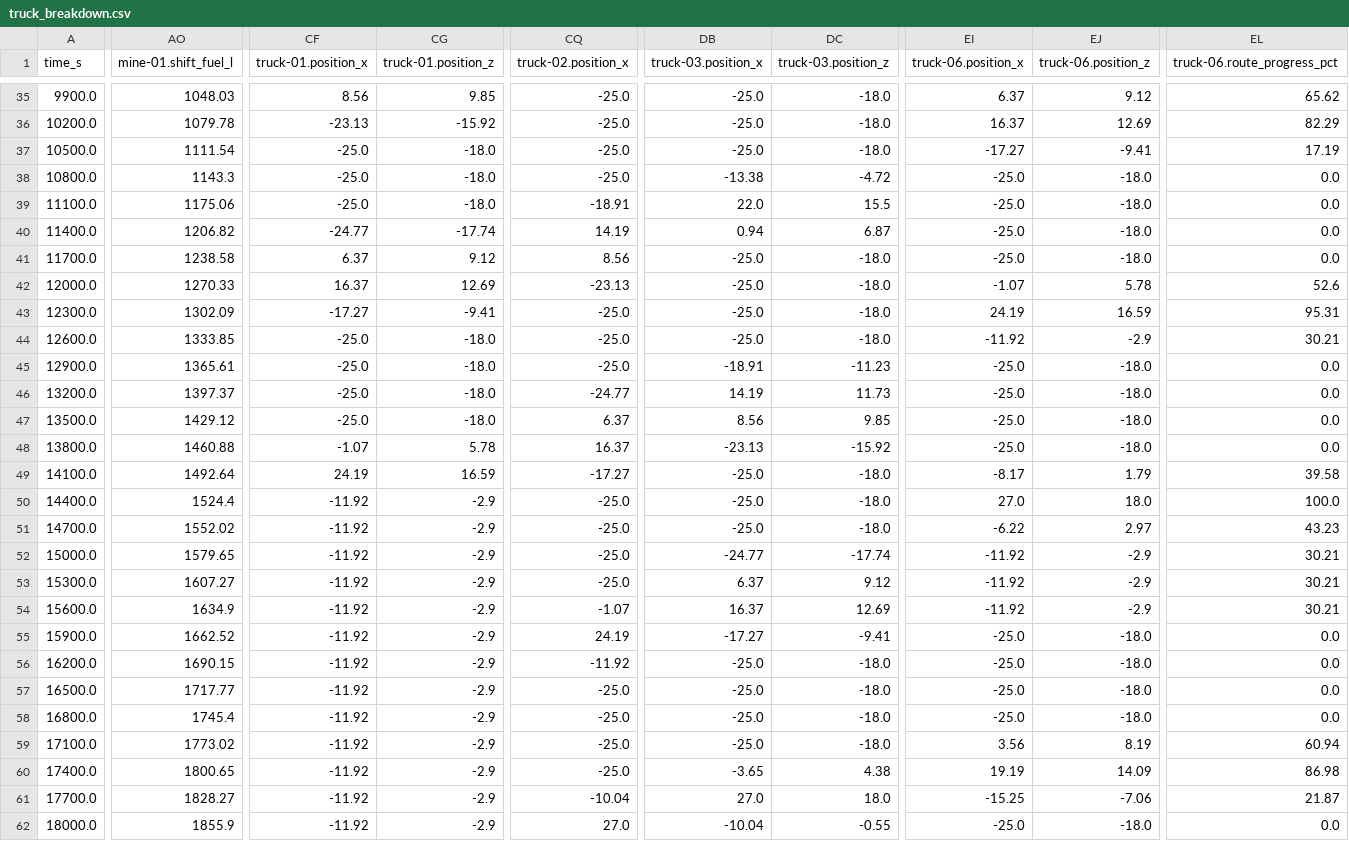
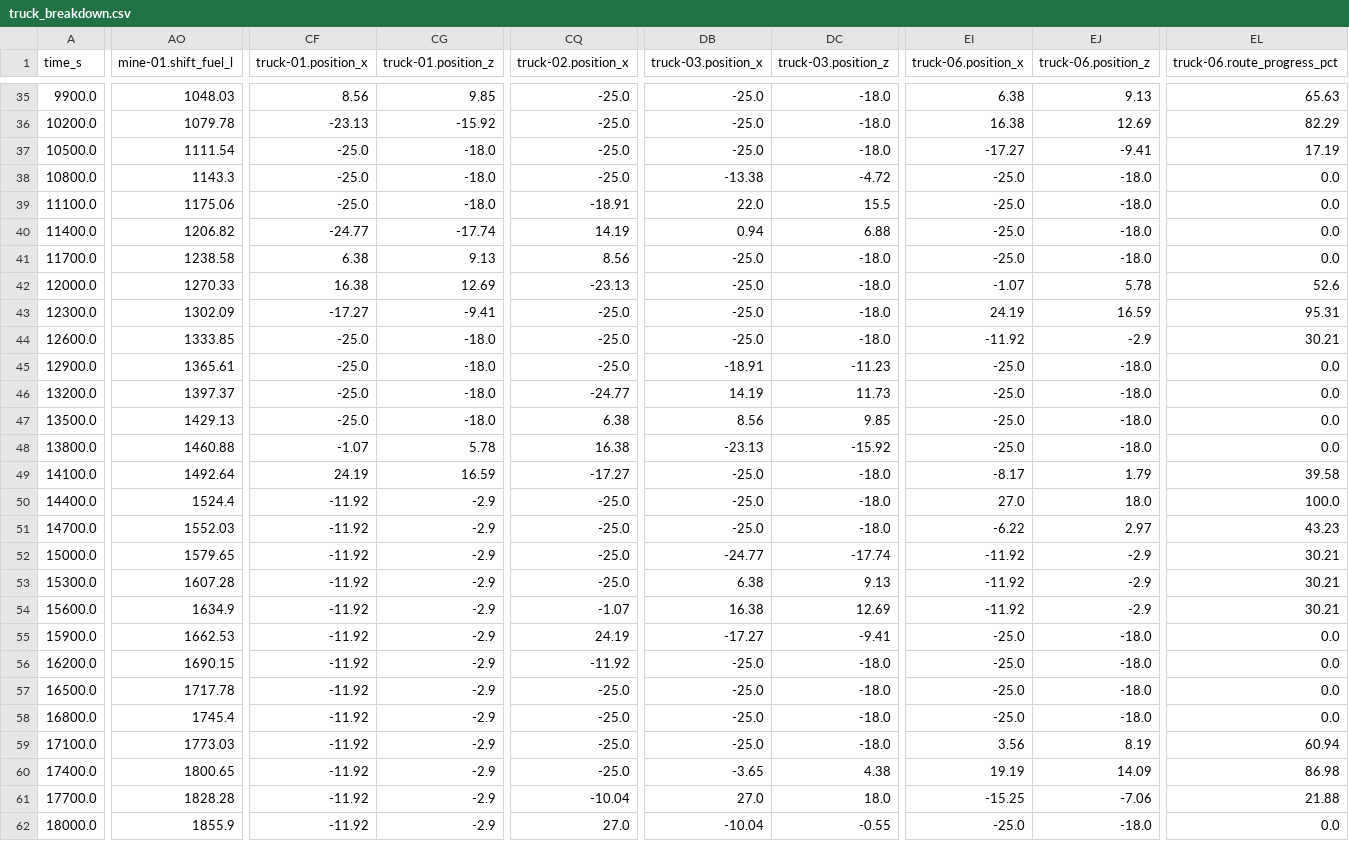
Before and after one commit to ahmadshahyawar/Digital-Mine-on-OpenEgiz, a CSV file: ademix/data/telemetry/logs/truck_breakdown.csv, drawn as a sheet; only a part is shown, gaps mark what is left out; the diff covers the shown part only; the diff names each change by its address in the sheet, - before the commit and + after, or states it on an @@ line.

```diff
--- a/ademix/data/telemetry/logs/truck_breakdown.csv
+++ b/ademix/data/telemetry/logs/truck_breakdown.csv
-EI35 (truck-06.position_x): 6.37
+EI35 (truck-06.position_x): 6.38
-EJ35 (truck-06.position_z): 9.12
+EJ35 (truck-06.position_z): 9.13
-EL35 (truck-06.route_progress_pct): 65.62
+EL35 (truck-06.route_progress_pct): 65.63
-EI36 (truck-06.position_x): 16.37
+EI36 (truck-06.position_x): 16.38
-DC40 (truck-03.position_z): 6.87
+DC40 (truck-03.position_z): 6.88
-CF41 (truck-01.position_x): 6.37
+CF41 (truck-01.position_x): 6.38
-CG41 (truck-01.position_z): 9.12
+CG41 (truck-01.position_z): 9.13
-CF42 (truck-01.position_x): 16.37
+CF42 (truck-01.position_x): 16.38
-AO47 (mine-01.shift_fuel_l): 1429.12
+AO47 (mine-01.shift_fuel_l): 1429.13
-CQ47 (truck-02.position_x): 6.37
+CQ47 (truck-02.position_x): 6.38
-CQ48 (truck-02.position_x): 16.37
+CQ48 (truck-02.position_x): 16.38
-AO51 (mine-01.shift_fuel_l): 1552.02
+AO51 (mine-01.shift_fuel_l): 1552.03
-AO53 (mine-01.shift_fuel_l): 1607.27
+AO53 (mine-01.shift_fuel_l): 1607.28
-DB53 (truck-03.position_x): 6.37
+DB53 (truck-03.position_x): 6.38
-DC53 (truck-03.position_z): 9.12
+DC53 (truck-03.position_z): 9.13
-DB54 (truck-03.position_x): 16.37
+DB54 (truck-03.position_x): 16.38
-AO55 (mine-01.shift_fuel_l): 1662.52
+AO55 (mine-01.shift_fuel_l): 1662.53
-AO57 (mine-01.shift_fuel_l): 1717.77
+AO57 (mine-01.shift_fuel_l): 1717.78
-AO59 (mine-01.shift_fuel_l): 1773.02
+AO59 (mine-01.shift_fuel_l): 1773.03
-AO61 (mine-01.shift_fuel_l): 1828.27
+AO61 (mine-01.shift_fuel_l): 1828.28
-EL61 (truck-06.route_progress_pct): 21.87
+EL61 (truck-06.route_progress_pct): 21.88
```
Also changed, not shown: 88 edited cells elsewhere in this file, ademix/data/telemetry/logs/baseline.csv, ademix/data/telemetry/logs/crusher_slowdown.csv, 13 other files.
